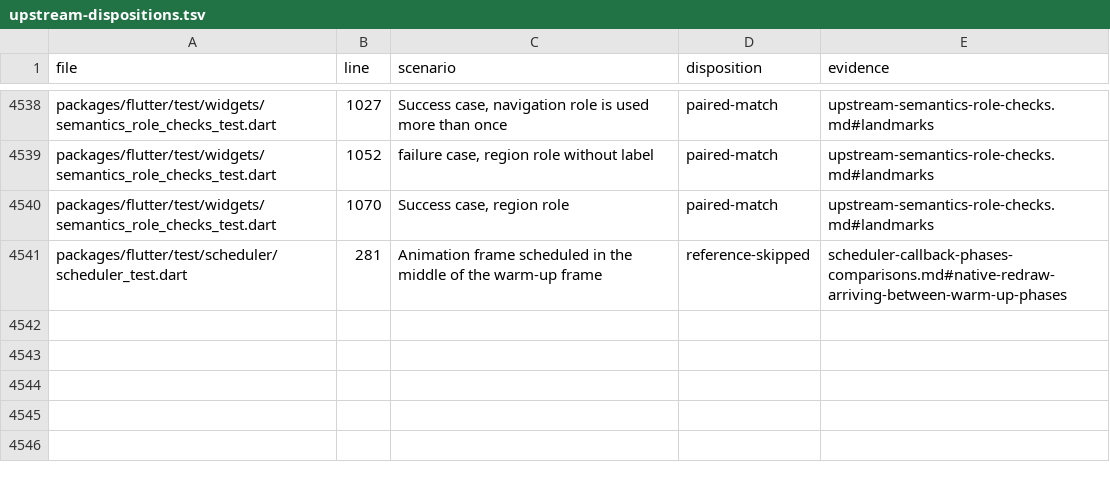
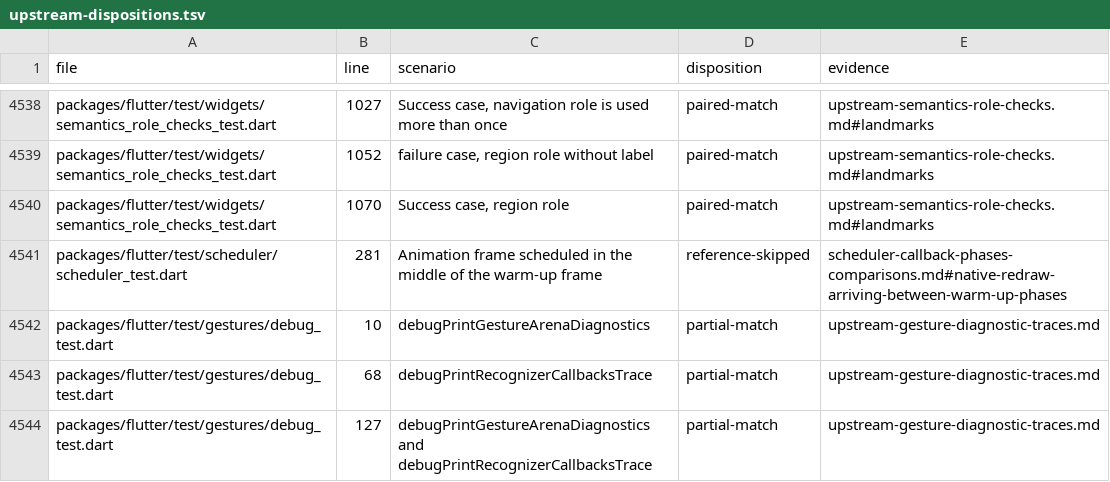
Before and after one commit to FabortLabs/incular, a TSV file: audits/flutter-3.50.0-parity/upstream-dispositions.tsv, drawn as a sheet; only a part is shown, gaps mark what is left out; the diff names each change by its address in the sheet, - before the commit and + after, or states it on an @@ line.

Commit message:
Trace real gesture arena transitions and tap callbacks independently

```diff
--- a/audits/flutter-3.50.0-parity/upstream-dispositions.tsv
+++ b/audits/flutter-3.50.0-parity/upstream-dispositions.tsv
+row 4542: packages/flutter/test/gestures/debug_test.dart | 10 | debugPrintGestureArenaDiagnostics | partial-match | upstream-gesture-diagnostic-traces.md
+row 4543: packages/flutter/test/gestures/debug_test.dart | 68 | debugPrintRecognizerCallbacksTrace | partial-match | upstream-gesture-diagnostic-traces.md
+row 4544: packages/flutter/test/gestures/debug_test.dart | 127 | debugPrintGestureArenaDiagnostics and debugPrintRecognizerCallbacksTrace | partial-match | upstream-gesture-diagnostic-traces.md
```
Also changed, not shown: 5 other files.
